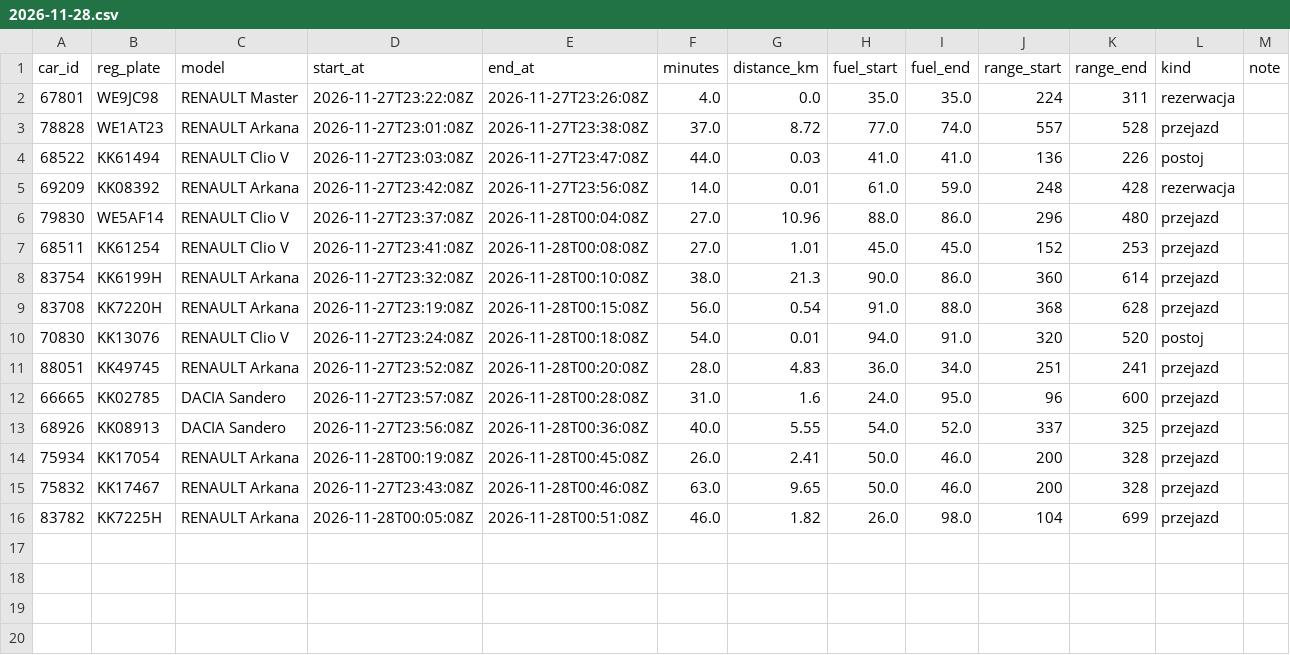
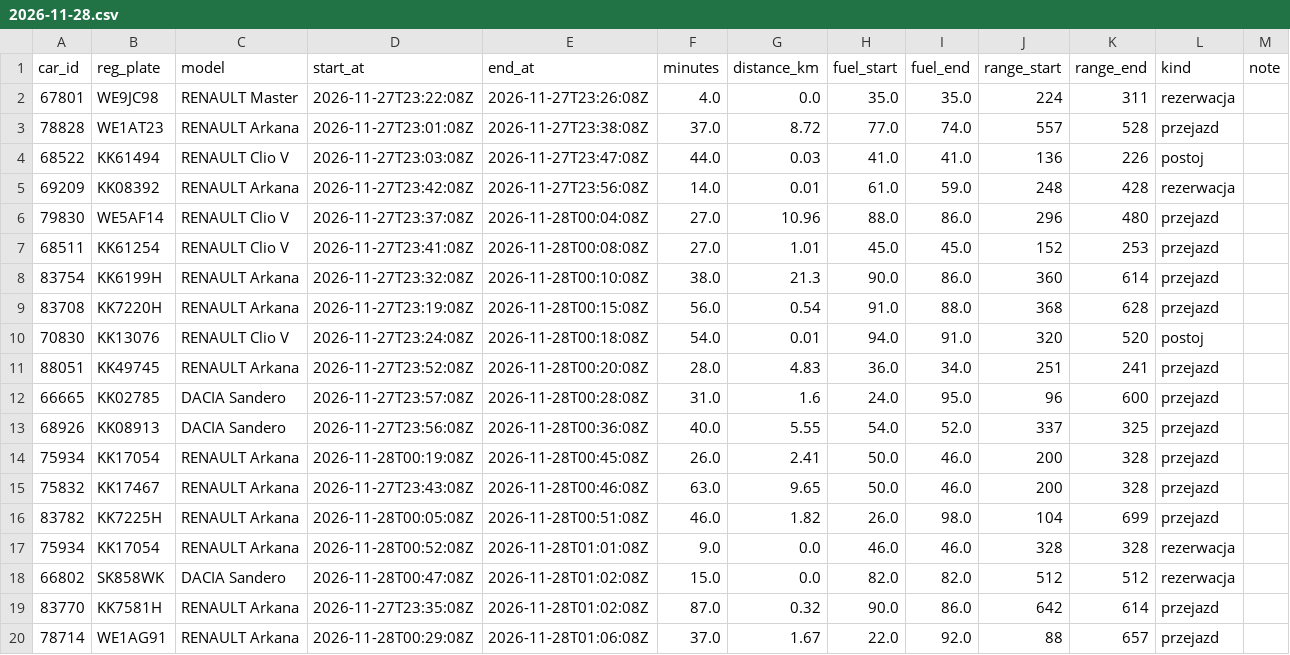
Before and after one commit to szymonslazak-rgb/traficar-warszawa, a CSV file: data/trips/2026-11-28.csv, drawn as a sheet; the diff names each change by its address in the sheet, - before the commit and + after, or states it on an @@ line.

```diff
--- a/data/trips/2026-11-28.csv
+++ b/data/trips/2026-11-28.csv
+row 17: 75934 | KK17054 | RENAULT Arkana | 2026-11-28T00:52:08Z | 2026-11-28T01:01:08Z | 9.0 | 0.0 | 46.0 | 46.0 | 328 | 328 | rezerwacja
+row 18: 66802 | SK858WK | DACIA Sandero | 2026-11-28T00:47:08Z | 2026-11-28T01:02:08Z | 15.0 | 0.0 | 82.0 | 82.0 | 512 | 512 | rezerwacja
+row 19: 83770 | KK7581H | RENAULT Arkana | 2026-11-27T23:35:08Z | 2026-11-28T01:02:08Z | 87.0 | 0.32 | 90.0 | 86.0 | 642 | 614 | przejazd
+row 20: 78714 | WE1AG91 | RENAULT Arkana | 2026-11-28T00:29:08Z | 2026-11-28T01:06:08Z | 37.0 | 1.67 | 22.0 | 92.0 | 88 | 657 | przejazd
```
Also changed, not shown: data/reads/2026-11-28.csv, data/trips/2026-11-27.csv, 5 other files.
